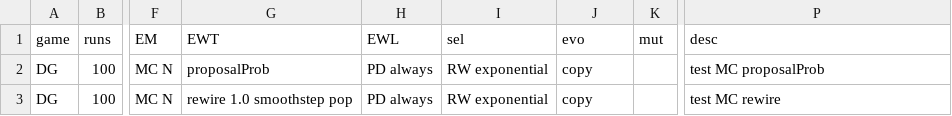
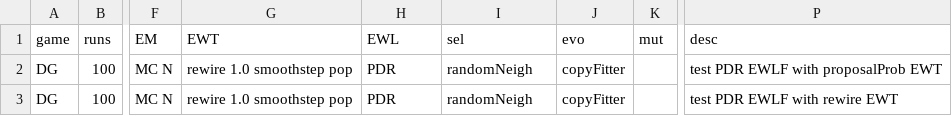
Before and after one commit to EvanORiordan/evoUG2, a CSV file: config.csv, drawn as a sheet; only a part is shown, gaps mark what is left out; the diff names each change by its address in the sheet, - before the commit and + after, or states it on an @@ line.

Commit message:
stop using checkEWLP(); add evoCopyFitter() to evo switches; add sel, evo and mut switches to EM MC process

```diff
--- a/config.csv
+++ b/config.csv
-G2 (EWT): proposalProb
+G2 (EWT): rewire 1.0 smoothstep pop
-H2:H3 (EWL): PD always
+H2:H3 (EWL): PDR
-I2:I3 (sel): RW exponential
+I2:I3 (sel): randomNeigh
-J2:J3 (evo): copy
+J2:J3 (evo): copyFitter
-P2 (desc): test MC proposalProb
+P2 (desc): test PDR EWLF with proposalProb EWT
-P3 (desc): test MC rewire
+P3 (desc): test PDR EWLF with rewire EWT
```
Also changed, not shown: 2 other files.
